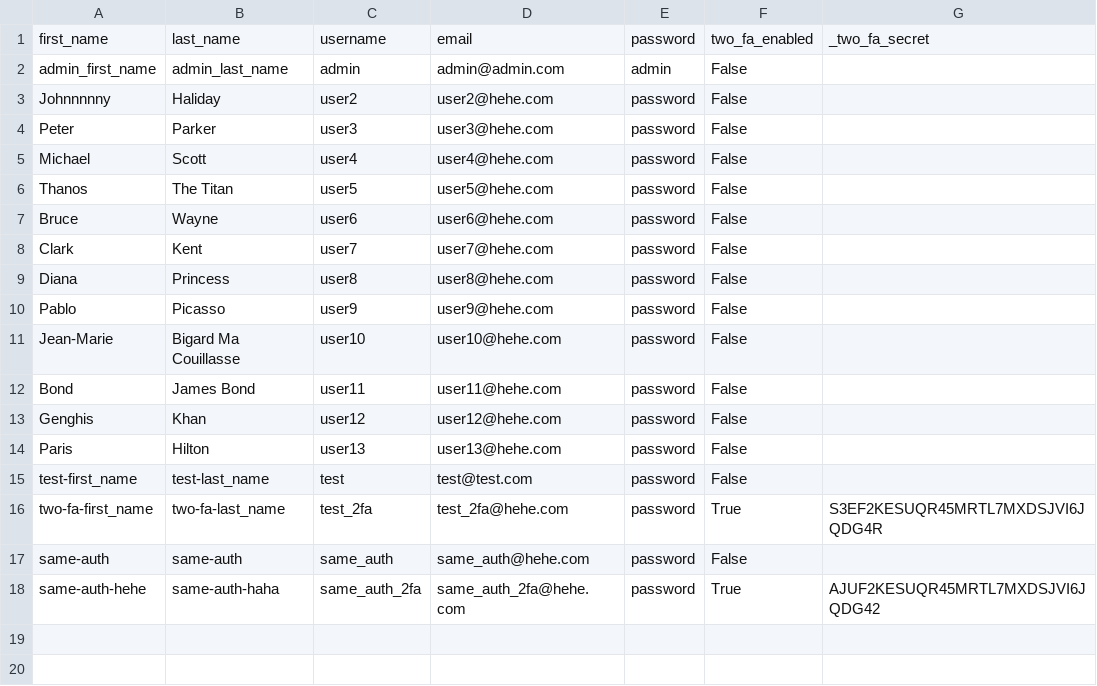
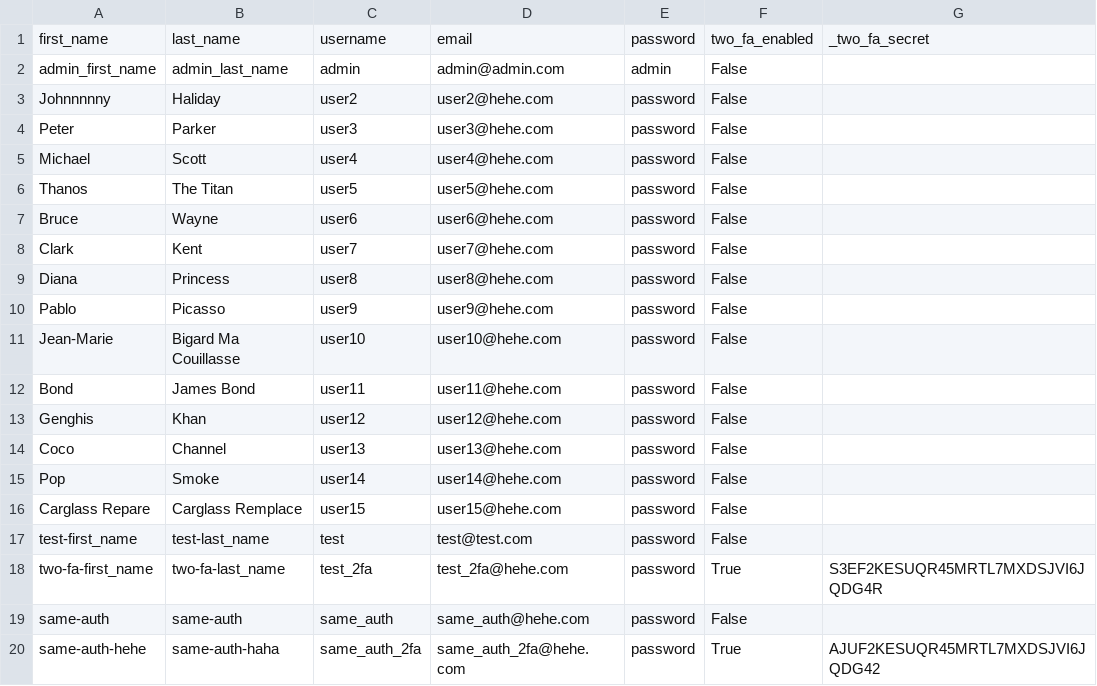
Before and after one commit to maitreverge/ft_transcendence, a CSV file: ultimate_project/databaseapi/_docker/user.csv, drawn as a sheet.

```diff
--- a/ultimate_project/databaseapi/_docker/user.csv
+++ b/ultimate_project/databaseapi/_docker/user.csv
@@ -13,3 +13,5 @@ Bond,James Bond,user11,user11@hehe.com,password,False
 Genghis,Khan,user12,user12@hehe.com,password,False
-Paris,Hilton,user13,user13@hehe.com,password,False
+Coco,Channel,user13,user13@hehe.com,password,False
+Pop,Smoke,user14,user14@hehe.com,password,False
+Carglass Repare,Carglass Remplace,user15,user15@hehe.com,password,False
 test-first_name,test-last_name,test,test@test.com,password,False
```
Also changed, not shown: 4 other files.
